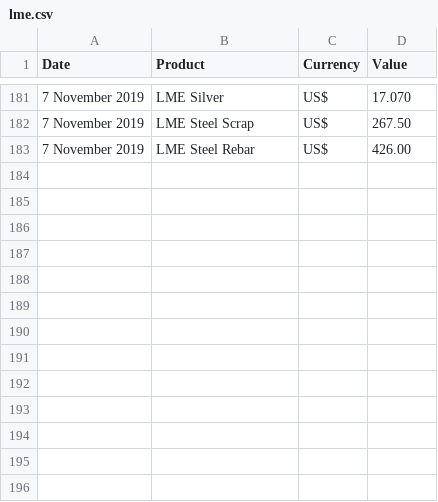
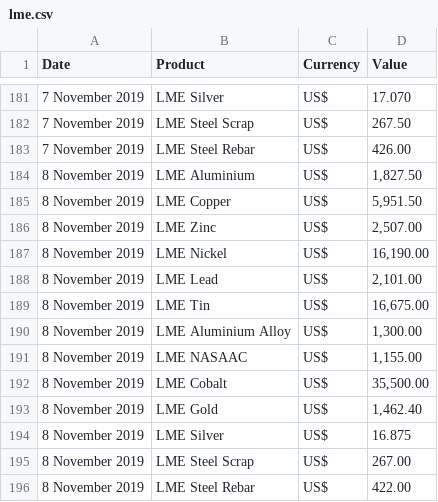
Before and after one commit to mbs76/LME-Scraper, a CSV file: lme.csv, drawn as a sheet; only a part is shown, gaps mark what is left out; the diff names each change by its address in the sheet, - before the commit and + after, or states it on an @@ line.

```diff
--- a/lme.csv
+++ b/lme.csv
+row 184: 8 November 2019 | LME Aluminium | US$ | 1,827.50
+row 185: 8 November 2019 | LME Copper | US$ | 5,951.50
+row 186: 8 November 2019 | LME Zinc | US$ | 2,507.00
+row 187: 8 November 2019 | LME Nickel | US$ | 16,190.00
+row 188: 8 November 2019 | LME Lead | US$ | 2,101.00
+row 189: 8 November 2019 | LME Tin | US$ | 16,675.00
+row 190: 8 November 2019 | LME Aluminium Alloy | US$ | 1,300.00
+row 191: 8 November 2019 | LME NASAAC | US$ | 1,155.00
+row 192: 8 November 2019 | LME Cobalt | US$ | 35,500.00
+row 193: 8 November 2019 | LME Gold | US$ | 1,462.40
+row 194: 8 November 2019 | LME Silver | US$ | 16.875
+row 195: 8 November 2019 | LME Steel Scrap | US$ | 267.00
+row 196: 8 November 2019 | LME Steel Rebar | US$ | 422.00
```
Also changed, not shown: lme_sorter.csv.
